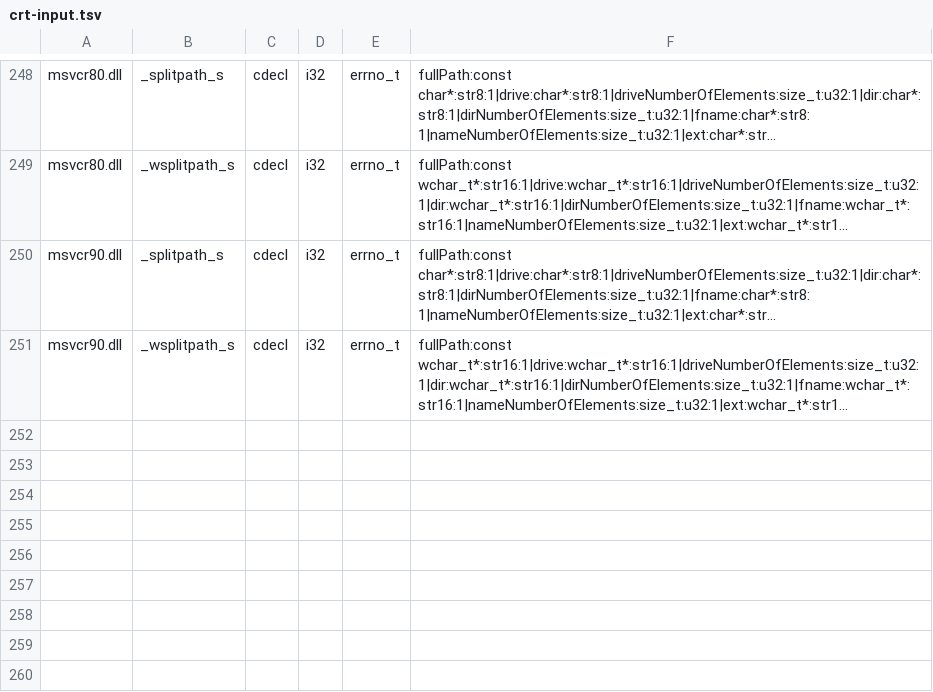
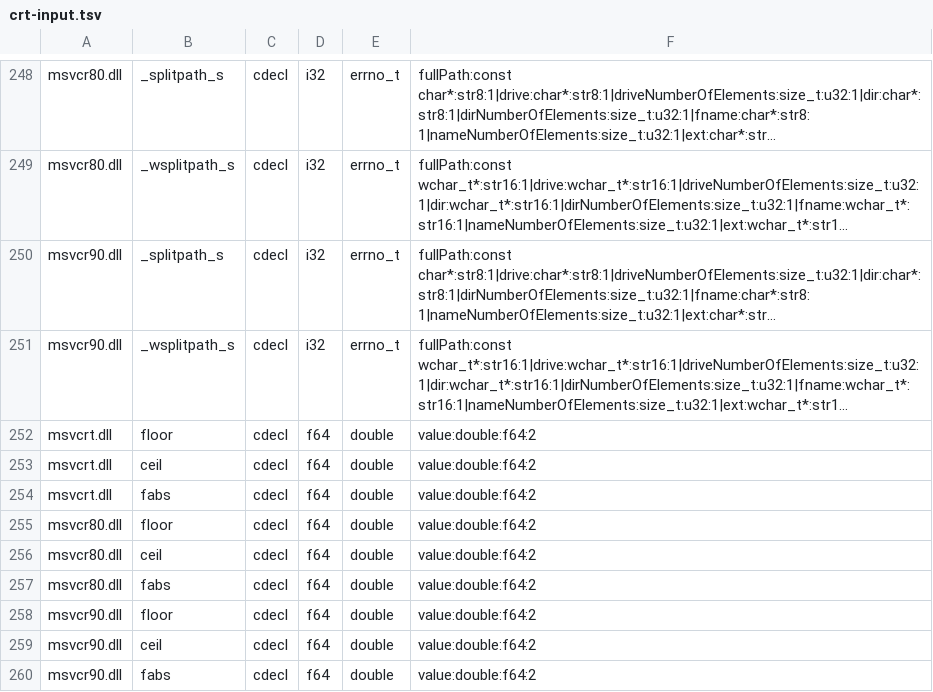
Before and after one commit to hitode-project/hitode, a TSV file: data/abi/crt-input.tsv, drawn as a sheet; only a part is shown, gaps mark what is left out; long unchanged cells end in …; the diff names each change by its address in the sheet, - before the commit and + after, or states it on an @@ line.

Commit message:
Project typed binary64 scalar rounding and absolute-value contracts

```diff
--- a/data/abi/crt-input.tsv
+++ b/data/abi/crt-input.tsv
+row 252: msvcrt.dll | floor | cdecl | f64 | double | value:double:f64:2
+row 253: msvcrt.dll | ceil | cdecl | f64 | double | value:double:f64:2
+row 254: msvcrt.dll | fabs | cdecl | f64 | double | value:double:f64:2
+row 255: msvcr80.dll | floor | cdecl | f64 | double | value:double:f64:2
+row 256: msvcr80.dll | ceil | cdecl | f64 | double | value:double:f64:2
+row 257: msvcr80.dll | fabs | cdecl | f64 | double | value:double:f64:2
+row 258: msvcr90.dll | floor | cdecl | f64 | double | value:double:f64:2
+row 259: msvcr90.dll | ceil | cdecl | f64 | double | value:double:f64:2
+row 260: msvcr90.dll | fabs | cdecl | f64 | double | value:double:f64:2
```
Also changed, not shown: 3 other files.
